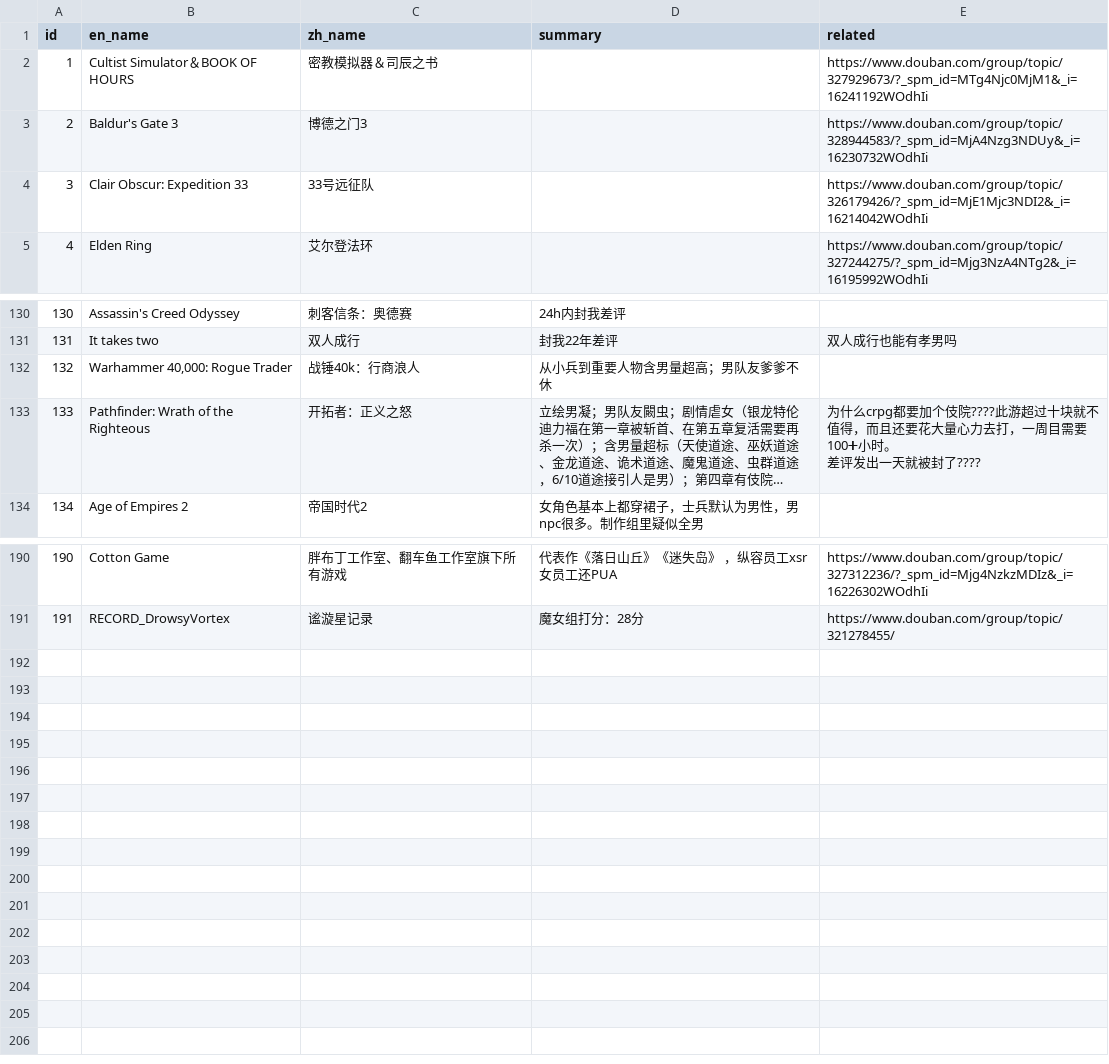
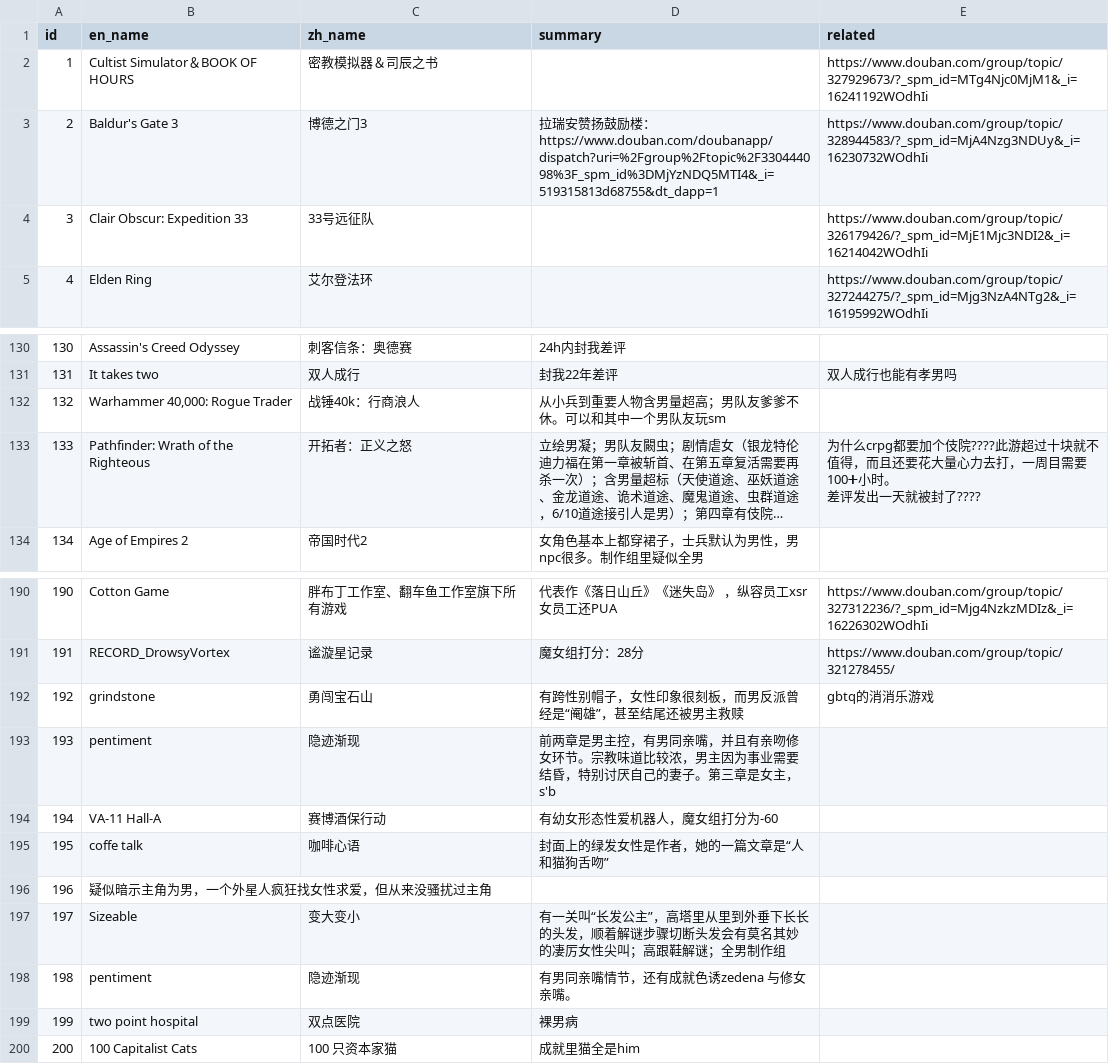
Before and after one commit to Baimu7777/fm_database, a CSV file: data.csv, drawn as a sheet; only a part is shown, gaps mark what is left out; long unchanged cells end in …; the diff names each change by its address in the sheet, - before the commit and + after, or states it on an @@ line.

Commit message:
Update data.csv

```diff
--- a/data.csv
+++ b/data.csv
-D3 (summary): (empty)
+D3 (summary): 拉瑞安赞扬鼓励楼： https://www.douban.com/doubanapp/dispatch?uri=%2Fgroup%2Ftopic%2F330444098%3F_spm_id%3DMjYzNDQ5MTI4&_i=519315813d68755&dt_dapp=1
-D132 (summary): 从小兵到重要人物含男量超高；男队友爹爹不休
+D132 (summary): 从小兵到重要人物含男量超高；男队友爹爹不休。可以和其中一个男队友玩sm
+row 192: 192 | grindstone | 勇闯宝石山 | 有跨性别帽子，女性印象很刻板，而男反派曾经是“阉雄”，甚至结尾还被男主救赎 | gbtq的消消乐游戏
+row 193: 193 | pentiment | 隐迹渐现 | 前两章是男主控，有男同亲嘴，并且有亲吻修女环节。宗教味道比较浓，男主因为事业需要结昏，特别讨厌自己的妻子。第三章是女主，s'b
+row 194: 194 | VA-11 Hall-A | 赛博酒保行动 | 有幼女形态性爱机器人，魔女组打分为-60
+row 195: 195 | coffe talk | 咖啡心语 | 封面上的绿发女性是作者，她的一篇文章是“人和猫狗舌吻”
+row 196: 196 | 疑似暗示主角为男，一个外星人疯狂找女性求爱，但从来没骚扰过主角
+row 197: 197 | Sizeable | 变大变小 | 有一关叫“长发公主”，高塔里从里到外垂下长长的头发，顺着解谜步骤切断头发会有莫名其妙的凄厉女性尖叫；高跟鞋解谜；全男制作组
+row 198: 198 | pentiment | 隐迹渐现 | 有男同亲嘴情节，还有成就色诱zedena 与修女亲嘴。
+row 199: 199 | two point hospital | 双点医院 | 裸男病
+row 200: 200 | 100 Capitalist Cats | 100 只资本家猫 | 成就里猫全是him
```
